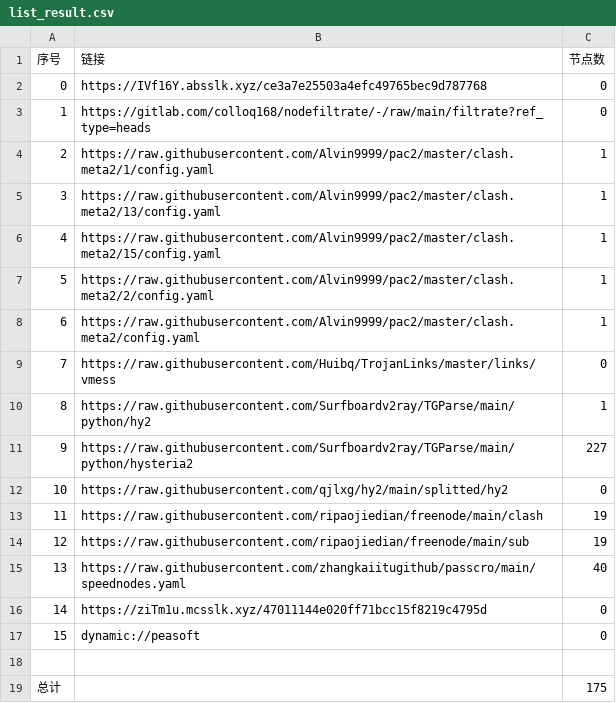
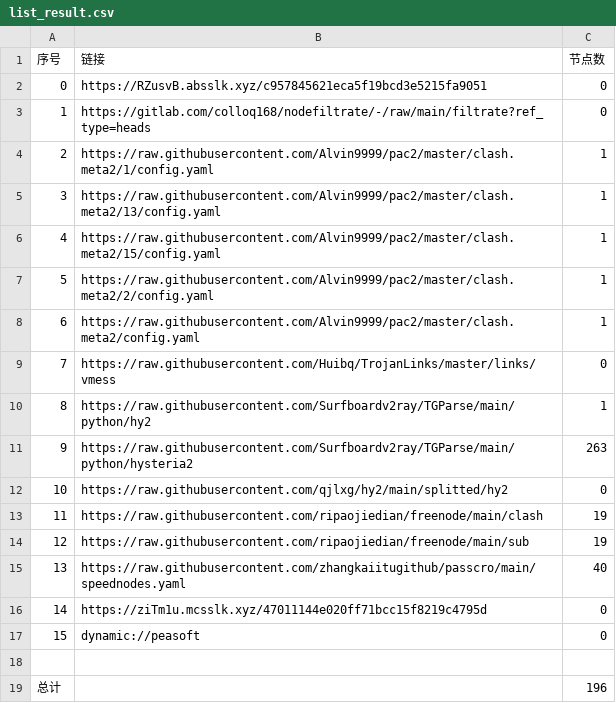
Before and after one commit to aqswaqsw/-dl, a CSV file: list_result.csv, drawn as a sheet.

```diff
--- a/list_result.csv
+++ b/list_result.csv
@@ -1,3 +1,3 @@
 序号,链接,节点数
-0,https://IVf16Y.absslk.xyz/ce3a7e25503a4efc49765bec9d787768,0
+0,https://RZusvB.absslk.xyz/c957845621eca5f19bcd3e5215fa9051,0
 1,https://gitlab.com/colloq168/nodefiltrate/-/raw/main/filtrate?ref_type=heads,0
@@ -10,3 +10,3 @@
 8,https://raw.githubusercontent.com/Surfboardv2ray/TGParse/main/python/hy2,1
-9,https://raw.githubusercontent.com/Surfboardv2ray/TGParse/main/python/hysteria2,227
+9,https://raw.githubusercontent.com/Surfboardv2ray/TGParse/main/python/hysteria2,263
 10,https://raw.githubusercontent.com/qjlxg/hy2/main/splitted/hy2,0
@@ -18,2 +18,2 @@
 
-总计,,175
+总计,,196
```
Also changed, not shown: 7 other files.
